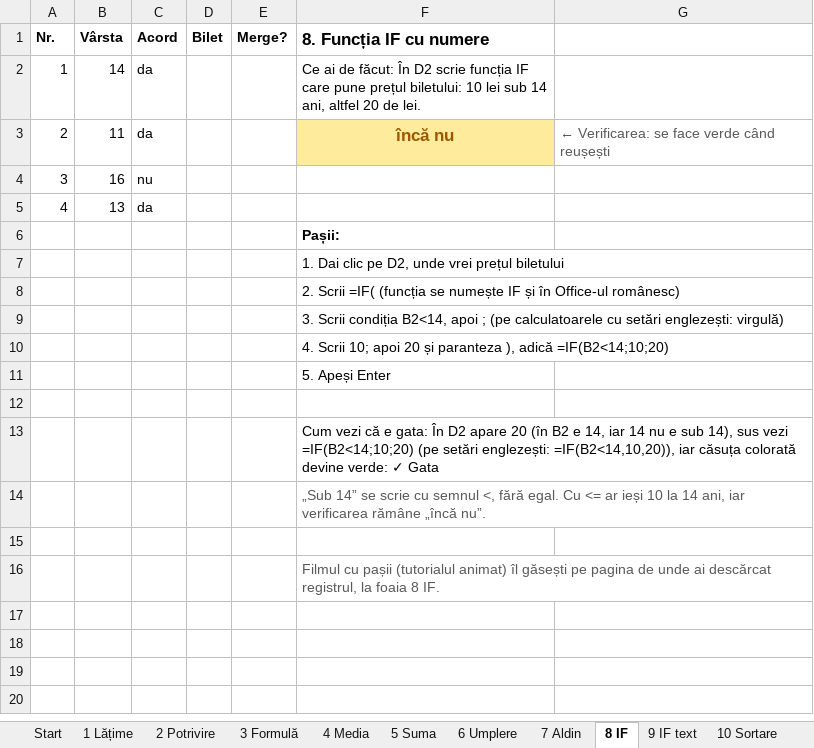
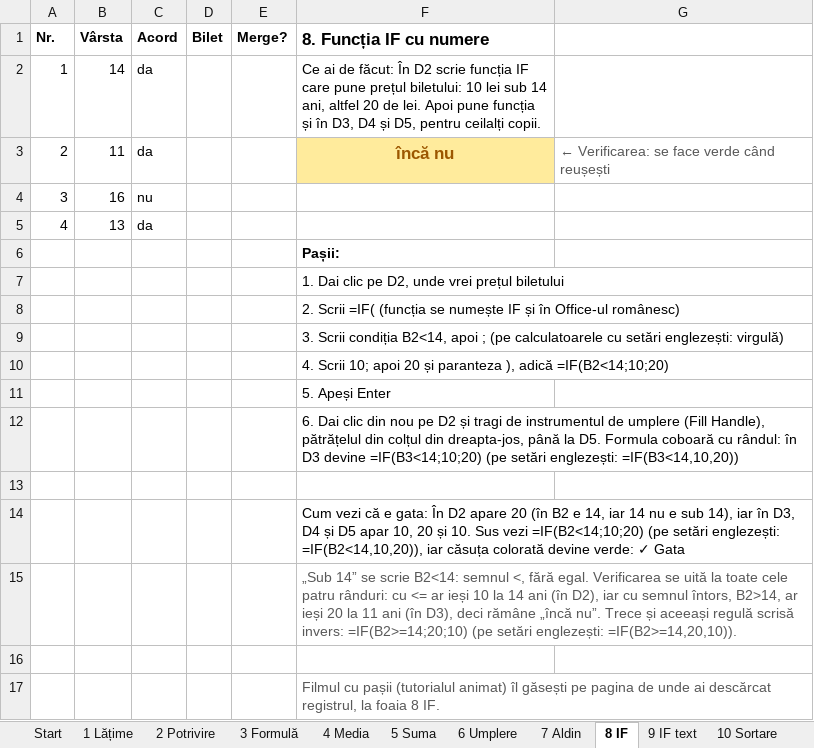
Before and after one commit to LicuVas/LearningHub, an Excel workbook: tutoriale/excel/exersare_excel.xlsx, sheet 8 IF, drawn as a sheet; values as stored, in another font and other column widths than the file's, no borders; conditional formats not drawn; addresses are those after the commit; the diff names each change by its address in the sheet, - before the commit and + after, or states it on an @@ line.

```diff
--- a/tutoriale/excel/exersare_excel.xlsx (sheet 8 IF)
+++ b/tutoriale/excel/exersare_excel.xlsx (sheet 8 IF)
-F2 (8. Funcția IF cu numere): …de lei.
+F2 (8. Funcția IF cu numere): …de lei. Apoi pune funcția și în D3, D4 și D5, pentru ceilalți copii.
+row 12:  |  |  |  |  | 6. Dai clic din nou pe D2 și tragi de instrumentul de umplere (Fill Handle), pătrățelul din colțul din dreapta-jos, până la D5. Formula coboară cu rândul: în D3 devine =IF(B3<14;10;20) (pe setări englezești: =IF(B3<14,10,20))
-F14 (8. Funcția IF cu numere): …sub 14), sus vezi =IF(B2<14;10;20)…
+F14 (8. Funcția IF cu numere): …sub 14), iar în D3, D4 și D5 apar 10, 20 și 10. Sus vezi =IF(B2<14;10;20)…
-F15 (8. Funcția IF cu numere): …se scrie cu semnul <, fără egal. Cu <= ar ieși 10 la 14 ani, iar verificarea rămâne „încă nu”.
+F15 (8. Funcția IF cu numere): …se scrie B2<14: semnul <, fără egal. Verificarea se uită la toate cele patru rânduri: cu <= ar ieși 10 la 14 ani (în D2), iar cu semnul întors, B2>14, ar ieși 20 la 11 ani (în D3), deci rămâne „încă nu”. Trece și aceeași regulă scrisă invers: =IF(B2>=14;20;10) (pe setări englezești: =IF(B2>=14,20,10)).
```
Also changed, not shown: sheet Start, formulas that keep their value, charts or pictures, 2 other files.
